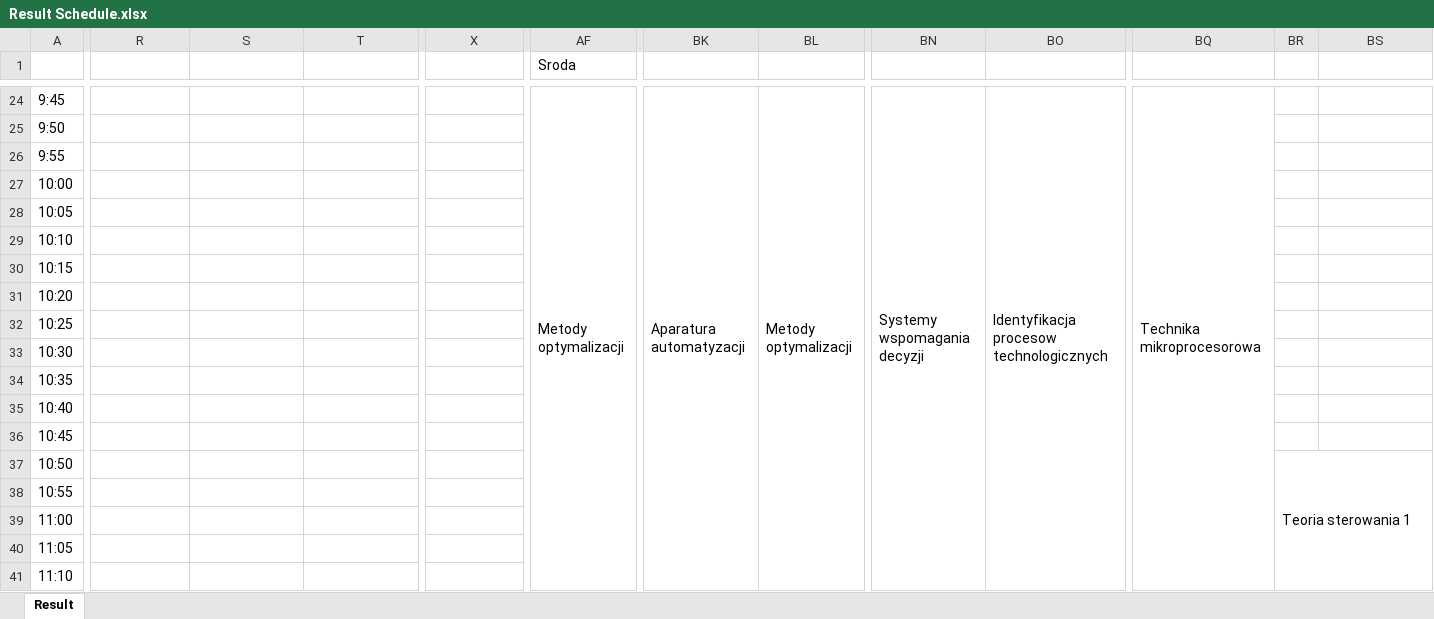
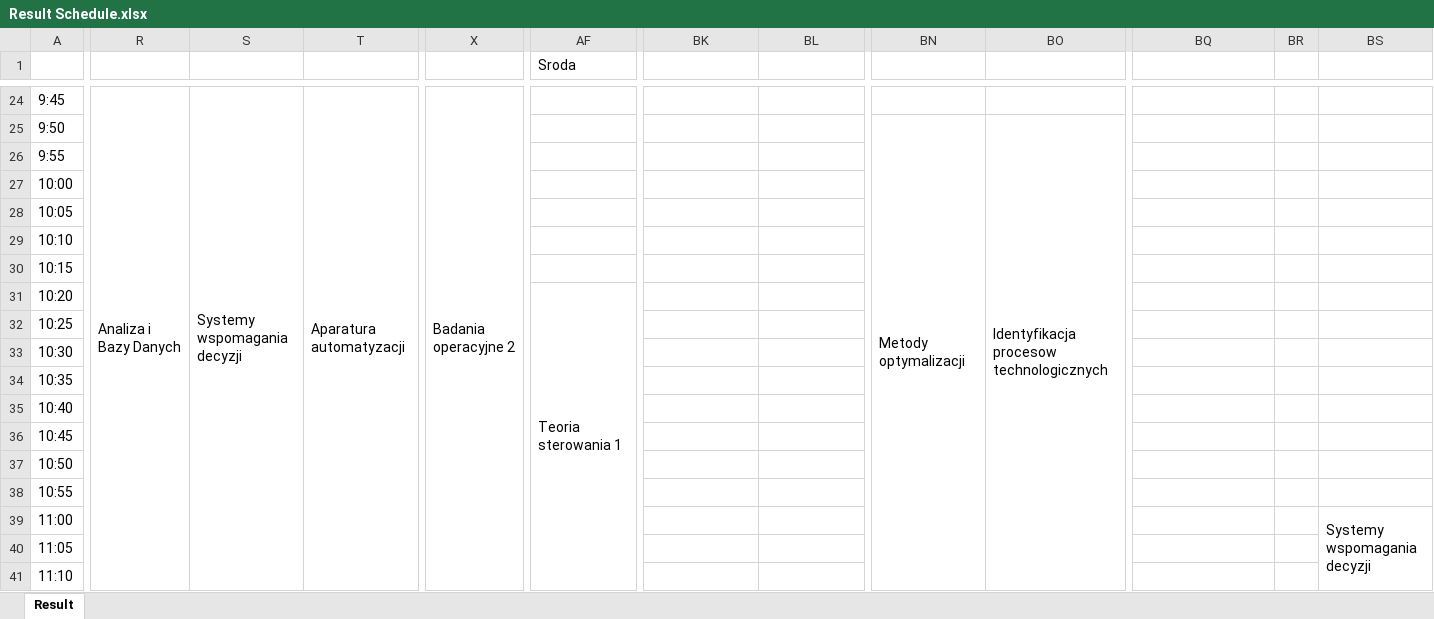
Before and after one commit to dominik-air/timetable-scheduler, an Excel workbook: Result Schedule.xlsx, sheet Result, drawn as a sheet; only a part is shown, gaps mark what is left out; values as stored, in another font and other column widths than the file's, no cell formats; the diff covers the shown part only; the diff names each change by its address in the sheet, - before the commit and + after, or states it on an @@ line.

```diff
--- a/Result Schedule.xlsx (sheet Result)
+++ b/Result Schedule.xlsx (sheet Result)
-R24: (empty)
+R24: Analiza i Bazy Danych
+R24:R41 merged
-S24: (empty)
+S24: Systemy wspomagania decyzji
+S24:S41 merged
-T24: (empty)
+T24: Aparatura automatyzacji
+T24:T50 merged
-X24: (empty)
+X24: Badania operacyjne 2
+X24:X41 merged
-AF24 (Sroda): Metody optymalizacji
+AF24 (Sroda): (empty)
-AF24:AO41 merged
-BK24: Aparatura automatyzacji
+BK24: (empty)
-BK24:BK50 merged
-BL24: Metody optymalizacji
+BL24: (empty)
-BL24:BL41 merged
-BN24: Systemy wspomagania decyzji
+BN24: (empty)
-BN24:BN41 merged
-BO24: Identyfikacja procesow technologicznych
+BO24: (empty)
-BO24:BO41 merged
-BQ24: Technika mikroprocesorowa
+BQ24: (empty)
-BQ24:BQ41 merged
-BN25: (empty)
+BN25: Metody optymalizacji
+BN25:BN42 merged
-BO25: (empty)
+BO25: Identyfikacja procesow technologicznych
+BO25:BO42 merged
-AF31 (Sroda): (empty)
+AF31 (Sroda): Teoria sterowania 1
+AF31:AO48 merged
-BR37: Teoria sterowania 1
+BR37: (empty)
-BR37:BS54 merged
-BS39: (empty)
+BS39: Systemy wspomagania decyzji
+BS39:BS56 merged
```
Also changed, not shown: 170 edited cells and merged cells elsewhere in this sheet, cell formats, 2 other files.
